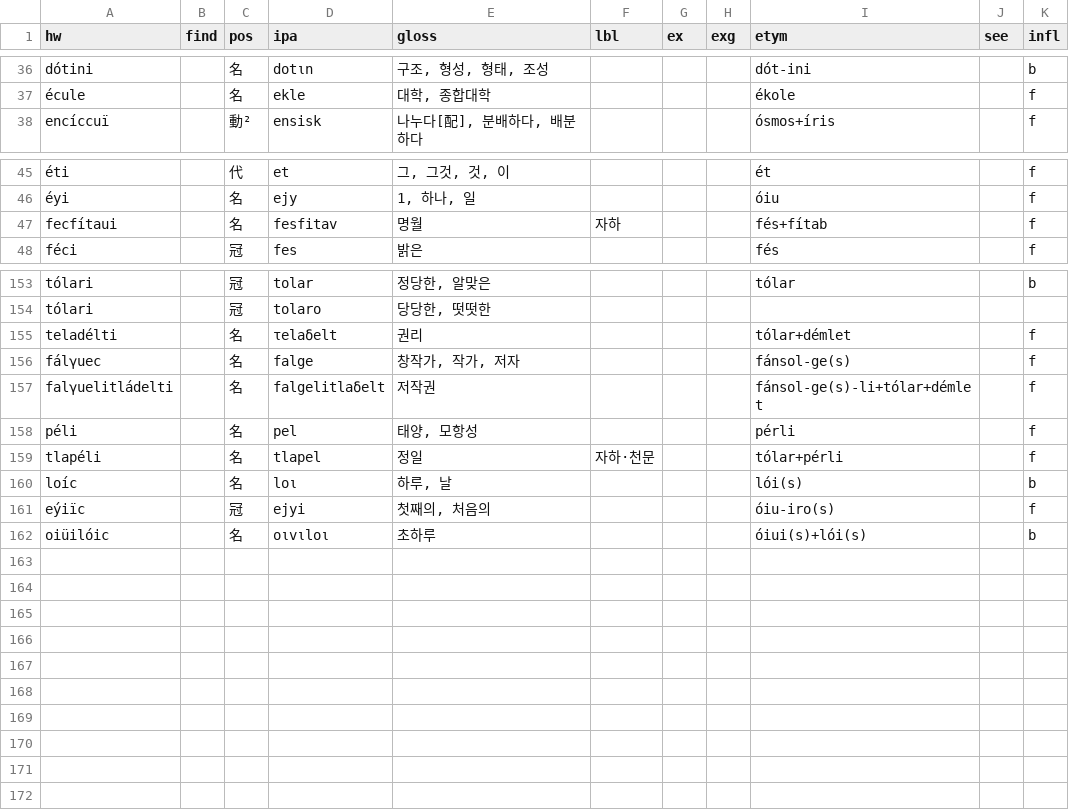
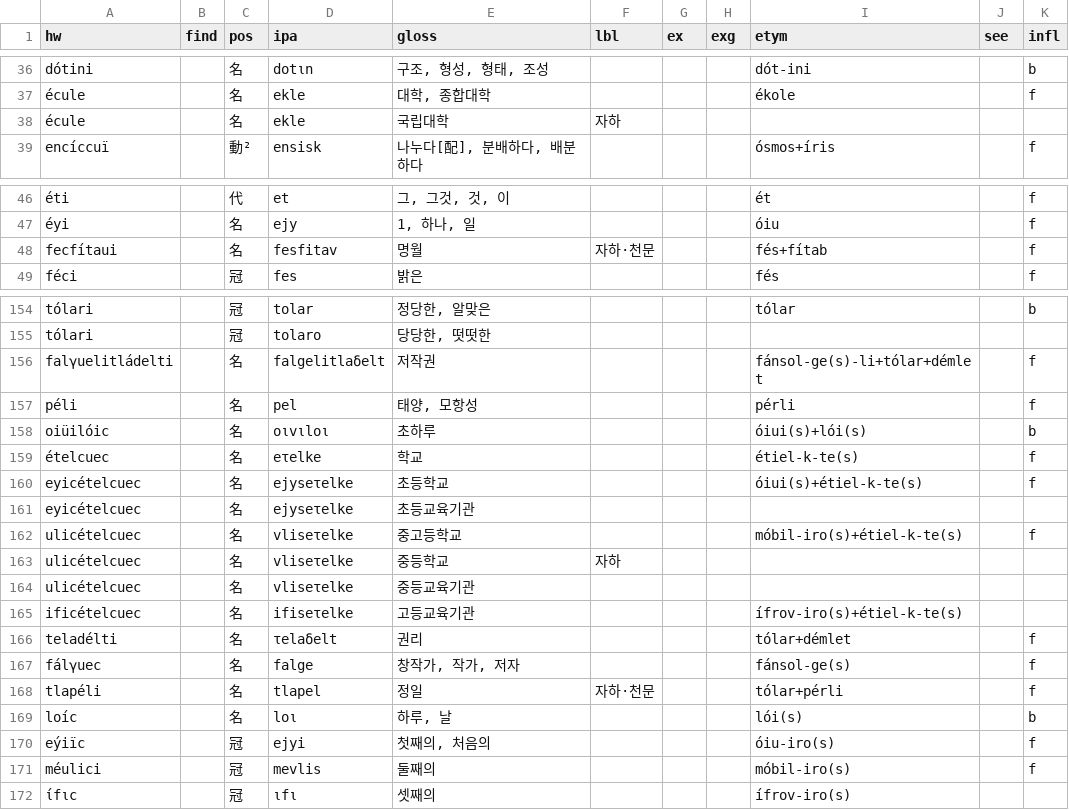
Before and after one commit to halvfjerde/dictionary, a TSV file: data/tracaic/entries.tsv, drawn as a sheet; only a part is shown, gaps mark what is left out; addresses are those after the commit; the diff covers the shown part only; the diff names each change by its address in the sheet, - before the commit and + after, or states it on an @@ line.

Commit message:
update tracaic dict

```diff
--- a/data/tracaic/entries.tsv
+++ b/data/tracaic/entries.tsv
+row 38: écule |  | 名 | ekle | 국립대학 | 자하
-F48 (lbl): 자하
+F48 (lbl): 자하·천문
@@ row 157 moved to row 156: falγuelitládelti @@
@@ row 158 moved to row 157: péli @@
@@ row 162 moved to row 158: oiüilóic @@
+row 159: ételcuec |  | 名 | eτelke | 학교 |  |  |  | étiel-k-te(s) |  | f
+row 160: eyicételcuec |  | 名 | ejyseτelke | 초등학교 |  |  |  | óiui(s)+étiel-k-te(s) |  | f
+row 161: eyicételcuec |  | 名 | ejyseτelke | 초등교육기관
+row 162: ulicételcuec |  | 名 | vliseτelke | 중고등학교 |  |  |  | móbil-iro(s)+étiel-k-te(s) |  | f
+row 163: ulicételcuec |  | 名 | vliseτelke | 중등학교 | 자하
+row 164: ulicételcuec |  | 名 | vliseτelke | 중등교육기관
+row 165: ificételcuec |  | 名 | ifiseτelke | 고등교육기관 |  |  |  | ífrov-iro(s)+étiel-k-te(s)
+row 171: méulici |  | 冠 | mevlis | 둘째의 |  |  |  | móbil-iro(s) |  | f
+row 172: ίfιc |  | 冠 | ιfι | 셋째의 |  |  |  | ífrov-iro(s)
```
Also changed, not shown: 1 edited cell elsewhere in this file.
